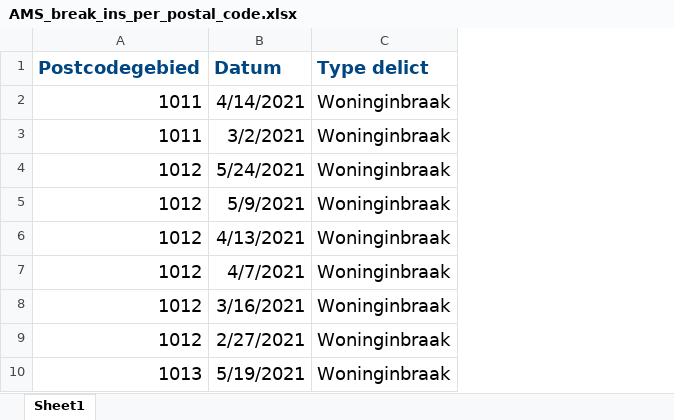
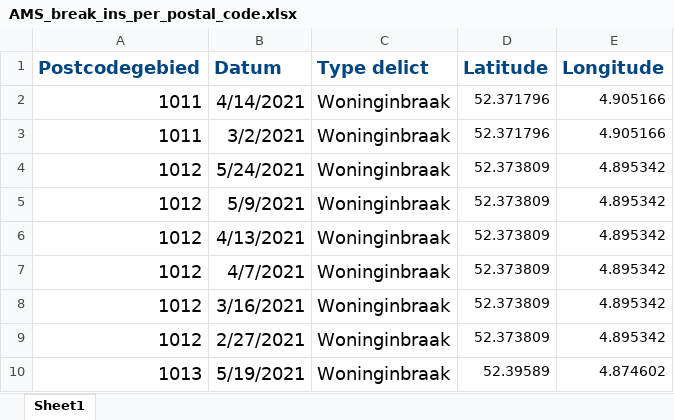
Before and after one commit to Karem1986/DiffeRent, an Excel workbook: Dataset/AMS_break_ins_per_postal_code.xlsx, sheet Sheet1, drawn as a sheet; only a part is shown; values as stored, in another font and other column widths than the file's, no borders; the diff names each change by its address in the sheet, - before the commit and + after, or states it on an @@ line.

```diff
--- a/Dataset/AMS_break_ins_per_postal_code.xlsx (sheet Sheet1)
+++ b/Dataset/AMS_break_ins_per_postal_code.xlsx (sheet Sheet1)
+column D (Latitude), rows 2-10: 52.371796 | 52.371796 | 52.373809 | 52.373809 | 52.373809 | 52.373809 | 52.373809 | 52.373809 | 52.39589
+column E (Longitude), rows 2-10: 4.905166 | 4.905166 | 4.895342 | 4.895342 | 4.895342 | 4.895342 | 4.895342 | 4.895342 | 4.874602
```
Also changed, not shown: 8 other files.
